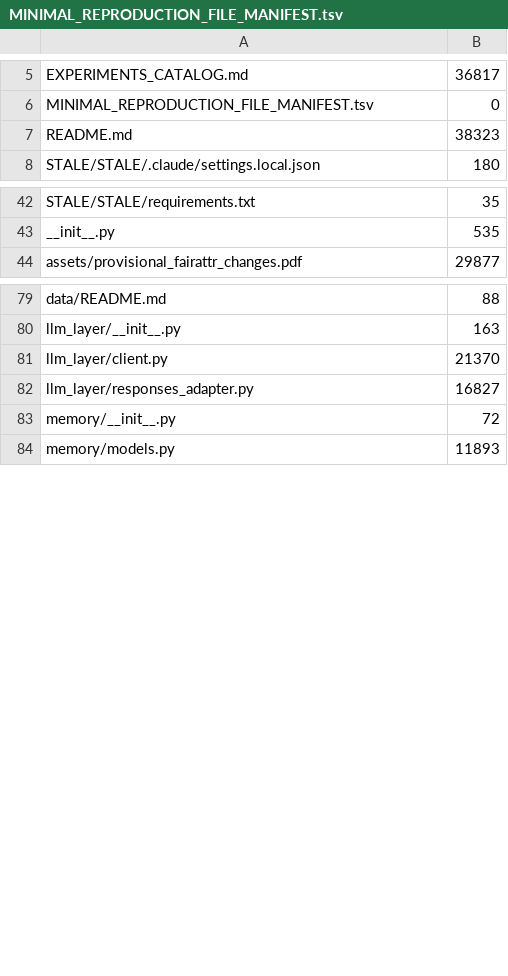
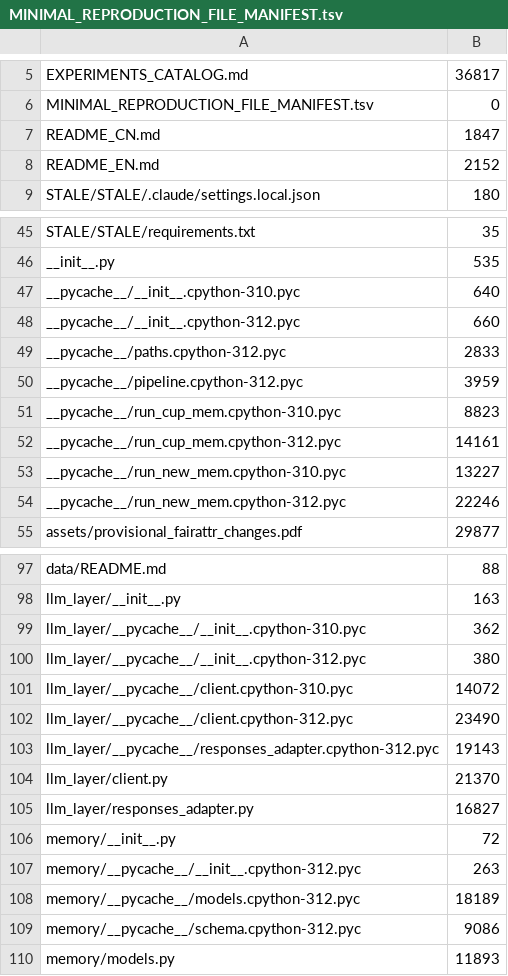
Before and after one commit to Lumin-exdo/RECAST, a TSV file: MINIMAL_REPRODUCTION_FILE_MANIFEST.tsv, drawn as a sheet; only a part is shown, gaps mark what is left out; the diff covers the shown part only.

```diff
--- a/MINIMAL_REPRODUCTION_FILE_MANIFEST.tsv
+++ b/MINIMAL_REPRODUCTION_FILE_MANIFEST.tsv
@@ -6,3 +6,4 @@ EXPERIMENTS_CATALOG.md	36817
 MINIMAL_REPRODUCTION_FILE_MANIFEST.tsv	0
-README.md	38323
+README_CN.md	1847
+README_EN.md	2152
 STALE/STALE/.claude/settings.local.json	180
@@ -43,2 +46,10 @@ STALE/STALE/requirements.txt	35
 __init__.py	535
+__pycache__/__init__.cpython-310.pyc	640
+__pycache__/__init__.cpython-312.pyc	660
+__pycache__/paths.cpython-312.pyc	2833
+__pycache__/pipeline.cpython-312.pyc	3959
+__pycache__/run_cup_mem.cpython-310.pyc	8823
+__pycache__/run_cup_mem.cpython-312.pyc	14161
+__pycache__/run_new_mem.cpython-310.pyc	13227
+__pycache__/run_new_mem.cpython-312.pyc	22246
 assets/provisional_fairattr_changes.pdf	29877
@@ -80,2 +98,7 @@ data/README.md	88
 llm_layer/__init__.py	163
+llm_layer/__pycache__/__init__.cpython-310.pyc	362
+llm_layer/__pycache__/__init__.cpython-312.pyc	380
+llm_layer/__pycache__/client.cpython-310.pyc	14072
+llm_layer/__pycache__/client.cpython-312.pyc	23490
+llm_layer/__pycache__/responses_adapter.cpython-312.pyc	19143
 llm_layer/client.py	21370
@@ -83,2 +106,5 @@ llm_layer/responses_adapter.py	16827
 memory/__init__.py	72
+memory/__pycache__/__init__.cpython-312.pyc	263
+memory/__pycache__/models.cpython-312.pyc	18189
+memory/__pycache__/schema.cpython-312.pyc	9086
 memory/models.py	11893
```
Also changed, not shown: 42 added rows elsewhere in this file, 1 other file.
